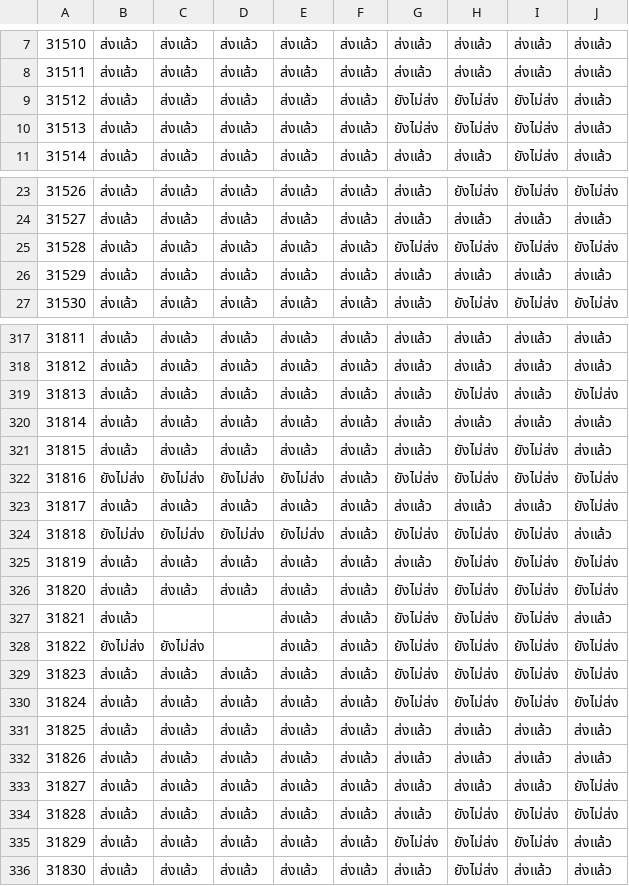
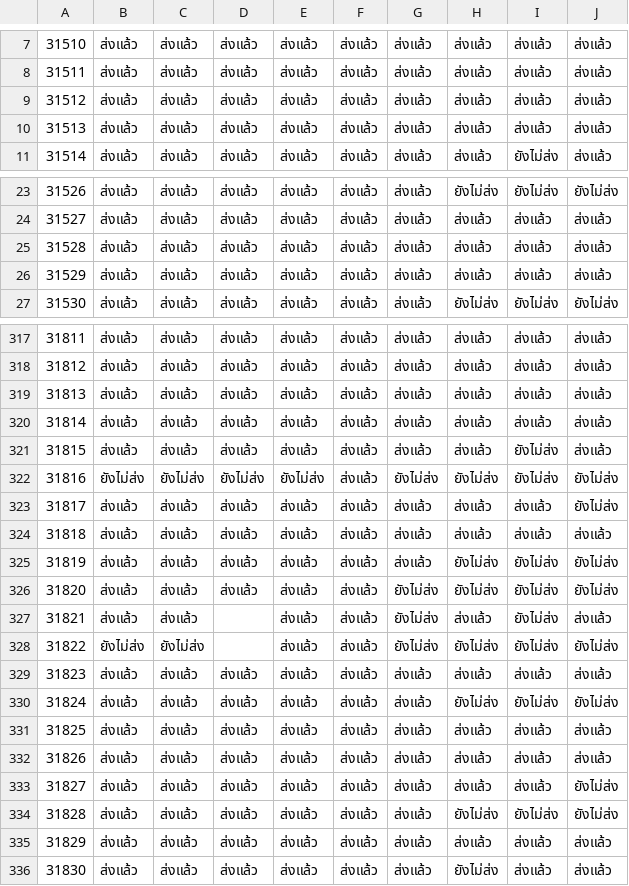
Before and after one commit to Ketsaraporn02/assignment-checker, a CSV file: assignment-checker - Submissions.csv, drawn as a sheet; only a part is shown, gaps mark what is left out; the diff covers the shown part only.

```diff
--- a/assignment-checker - Submissions.csv
+++ b/assignment-checker - Submissions.csv
@@ -8,4 +8,4 @@
 31511,ส่งแล้ว,ส่งแล้ว,ส่งแล้ว,ส่งแล้ว,ส่งแล้ว,ส่งแล้ว,ส่งแล้ว,ส่งแล้ว,ส่งแล้ว
-31512,ส่งแล้ว,ส่งแล้ว,ส่งแล้ว,ส่งแล้ว,ส่งแล้ว,ยังไม่ส่ง,ยังไม่ส่ง,ยังไม่ส่ง,ส่งแล้ว
-31513,ส่งแล้ว,ส่งแล้ว,ส่งแล้ว,ส่งแล้ว,ส่งแล้ว,ยังไม่ส่ง,ยังไม่ส่ง,ยังไม่ส่ง,ส่งแล้ว
+31512,ส่งแล้ว,ส่งแล้ว,ส่งแล้ว,ส่งแล้ว,ส่งแล้ว,ส่งแล้ว,ส่งแล้ว,ส่งแล้ว,ส่งแล้ว
+31513,ส่งแล้ว,ส่งแล้ว,ส่งแล้ว,ส่งแล้ว,ส่งแล้ว,ส่งแล้ว,ส่งแล้ว,ส่งแล้ว,ส่งแล้ว
 31514,ส่งแล้ว,ส่งแล้ว,ส่งแล้ว,ส่งแล้ว,ส่งแล้ว,ส่งแล้ว,ส่งแล้ว,ยังไม่ส่ง,ส่งแล้ว
@@ -24,3 +24,3 @@
 31527,ส่งแล้ว,ส่งแล้ว,ส่งแล้ว,ส่งแล้ว,ส่งแล้ว,ส่งแล้ว,ส่งแล้ว,ส่งแล้ว,ส่งแล้ว
-31528,ส่งแล้ว,ส่งแล้ว,ส่งแล้ว,ส่งแล้ว,ส่งแล้ว,ยังไม่ส่ง,ยังไม่ส่ง,ยังไม่ส่ง,ยังไม่ส่ง
+31528,ส่งแล้ว,ส่งแล้ว,ส่งแล้ว,ส่งแล้ว,ส่งแล้ว,ส่งแล้ว,ส่งแล้ว,ส่งแล้ว,ส่งแล้ว
 31529,ส่งแล้ว,ส่งแล้ว,ส่งแล้ว,ส่งแล้ว,ส่งแล้ว,ส่งแล้ว,ส่งแล้ว,ส่งแล้ว,ส่งแล้ว
@@ -318,14 +318,14 @@
 31812,ส่งแล้ว,ส่งแล้ว,ส่งแล้ว,ส่งแล้ว,ส่งแล้ว,ส่งแล้ว,ส่งแล้ว,ส่งแล้ว,ส่งแล้ว
-31813,ส่งแล้ว,ส่งแล้ว,ส่งแล้ว,ส่งแล้ว,ส่งแล้ว,ส่งแล้ว,ยังไม่ส่ง,ส่งแล้ว,ยังไม่ส่ง
+31813,ส่งแล้ว,ส่งแล้ว,ส่งแล้ว,ส่งแล้ว,ส่งแล้ว,ส่งแล้ว,ส่งแล้ว,ส่งแล้ว,ส่งแล้ว
 31814,ส่งแล้ว,ส่งแล้ว,ส่งแล้ว,ส่งแล้ว,ส่งแล้ว,ส่งแล้ว,ส่งแล้ว,ส่งแล้ว,ส่งแล้ว
-31815,ส่งแล้ว,ส่งแล้ว,ส่งแล้ว,ส่งแล้ว,ส่งแล้ว,ส่งแล้ว,ยังไม่ส่ง,ยังไม่ส่ง,ส่งแล้ว
+31815,ส่งแล้ว,ส่งแล้ว,ส่งแล้ว,ส่งแล้ว,ส่งแล้ว,ส่งแล้ว,ส่งแล้ว,ยังไม่ส่ง,ส่งแล้ว
 31816,ยังไม่ส่ง,ยังไม่ส่ง,ยังไม่ส่ง,ยังไม่ส่ง,ส่งแล้ว,ยังไม่ส่ง,ยังไม่ส่ง,ยังไม่ส่ง,ยังไม่ส่ง
 31817,ส่งแล้ว,ส่งแล้ว,ส่งแล้ว,ส่งแล้ว,ส่งแล้ว,ส่งแล้ว,ส่งแล้ว,ส่งแล้ว,ยังไม่ส่ง
-31818,ยังไม่ส่ง,ยังไม่ส่ง,ยังไม่ส่ง,ยังไม่ส่ง,ส่งแล้ว,ยังไม่ส่ง,ยังไม่ส่ง,ยังไม่ส่ง,ส่งแล้ว
+31818,ส่งแล้ว,ส่งแล้ว,ส่งแล้ว,ส่งแล้ว,ส่งแล้ว,ส่งแล้ว,ส่งแล้ว,ส่งแล้ว,ส่งแล้ว
 31819,ส่งแล้ว,ส่งแล้ว,ส่งแล้ว,ส่งแล้ว,ส่งแล้ว,ส่งแล้ว,ยังไม่ส่ง,ยังไม่ส่ง,ยังไม่ส่ง
 31820,ส่งแล้ว,ส่งแล้ว,ส่งแล้ว,ส่งแล้ว,ส่งแล้ว,ยังไม่ส่ง,ยังไม่ส่ง,ยังไม่ส่ง,ยังไม่ส่ง
-31821,ส่งแล้ว,,,ส่งแล้ว,ส่งแล้ว,ยังไม่ส่ง,ยังไม่ส่ง,ยังไม่ส่ง,ส่งแล้ว
+31821,ส่งแล้ว,ส่งแล้ว,,ส่งแล้ว,ส่งแล้ว,ยังไม่ส่ง,ส่งแล้ว,ยังไม่ส่ง,ส่งแล้ว
 31822,ยังไม่ส่ง,ยังไม่ส่ง,,ส่งแล้ว,ส่งแล้ว,ยังไม่ส่ง,ยังไม่ส่ง,ยังไม่ส่ง,ยังไม่ส่ง
-31823,ส่งแล้ว,ส่งแล้ว,ส่งแล้ว,ส่งแล้ว,ส่งแล้ว,ยังไม่ส่ง,ยังไม่ส่ง,ยังไม่ส่ง,ยังไม่ส่ง
-31824,ส่งแล้ว,ส่งแล้ว,ส่งแล้ว,ส่งแล้ว,ส่งแล้ว,ยังไม่ส่ง,ยังไม่ส่ง,ยังไม่ส่ง,ยังไม่ส่ง
+31823,ส่งแล้ว,ส่งแล้ว,ส่งแล้ว,ส่งแล้ว,ส่งแล้ว,ส่งแล้ว,ส่งแล้ว,ส่งแล้ว,ส่งแล้ว
+31824,ส่งแล้ว,ส่งแล้ว,ส่งแล้ว,ส่งแล้ว,ส่งแล้ว,ส่งแล้ว,ยังไม่ส่ง,ยังไม่ส่ง,ยังไม่ส่ง
 31825,ส่งแล้ว,ส่งแล้ว,ส่งแล้ว,ส่งแล้ว,ส่งแล้ว,ส่งแล้ว,ส่งแล้ว,ส่งแล้ว,ส่งแล้ว
@@ -334,3 +334,3 @@
 31828,ส่งแล้ว,ส่งแล้ว,ส่งแล้ว,ส่งแล้ว,ส่งแล้ว,ส่งแล้ว,ยังไม่ส่ง,ยังไม่ส่ง,ยังไม่ส่ง
-31829,ส่งแล้ว,ส่งแล้ว,ส่งแล้ว,ส่งแล้ว,ส่งแล้ว,ยังไม่ส่ง,ยังไม่ส่ง,ยังไม่ส่ง,ส่งแล้ว
+31829,ส่งแล้ว,ส่งแล้ว,ส่งแล้ว,ส่งแล้ว,ส่งแล้ว,ส่งแล้ว,ส่งแล้ว,ส่งแล้ว,ส่งแล้ว
 31830,ส่งแล้ว,ส่งแล้ว,ส่งแล้ว,ส่งแล้ว,ส่งแล้ว,ส่งแล้ว,ยังไม่ส่ง,ส่งแล้ว,ส่งแล้ว
```
Also changed, not shown: 16 edited cells elsewhere in this file, assignment-checker - Students.csv.
